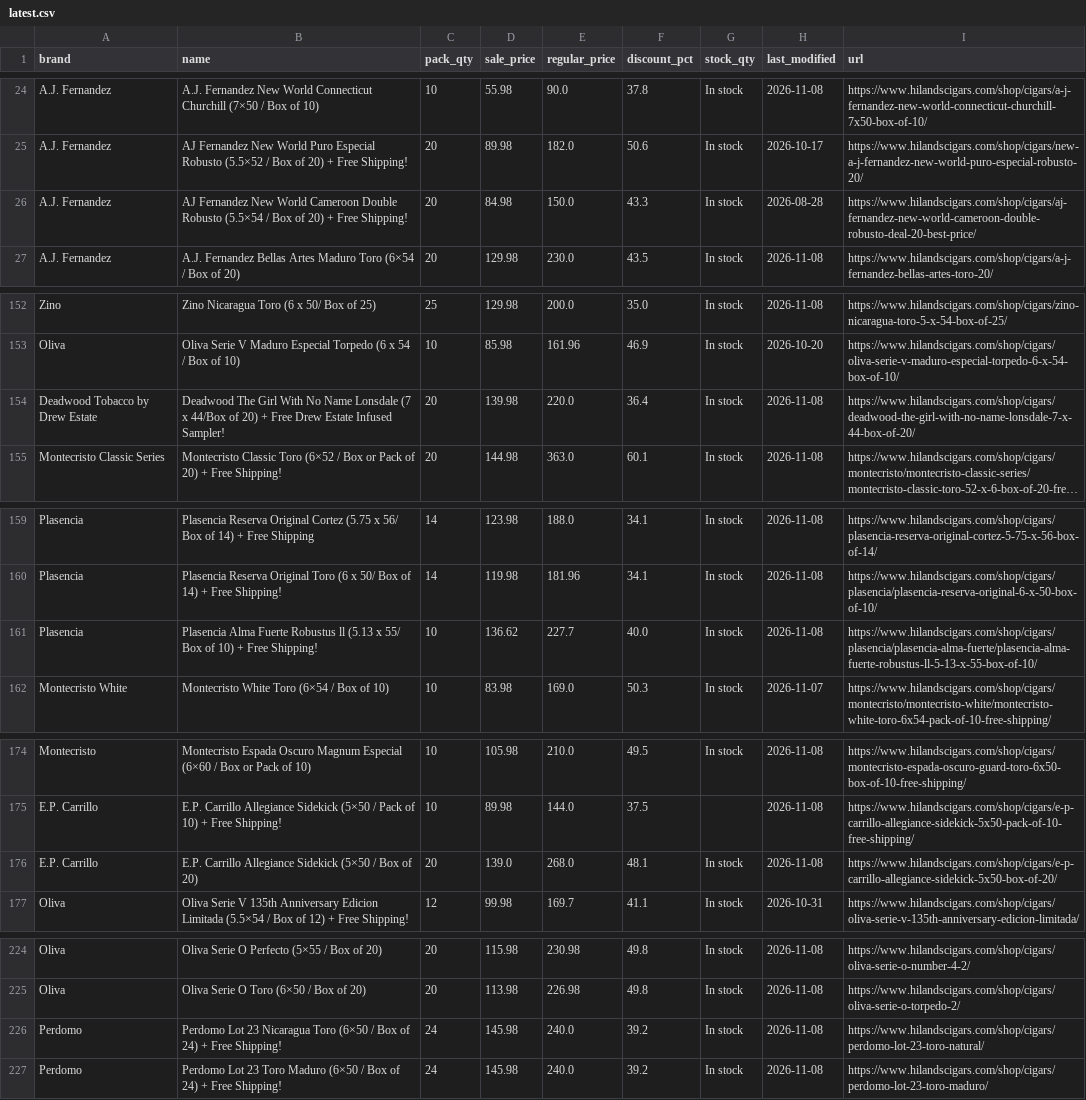
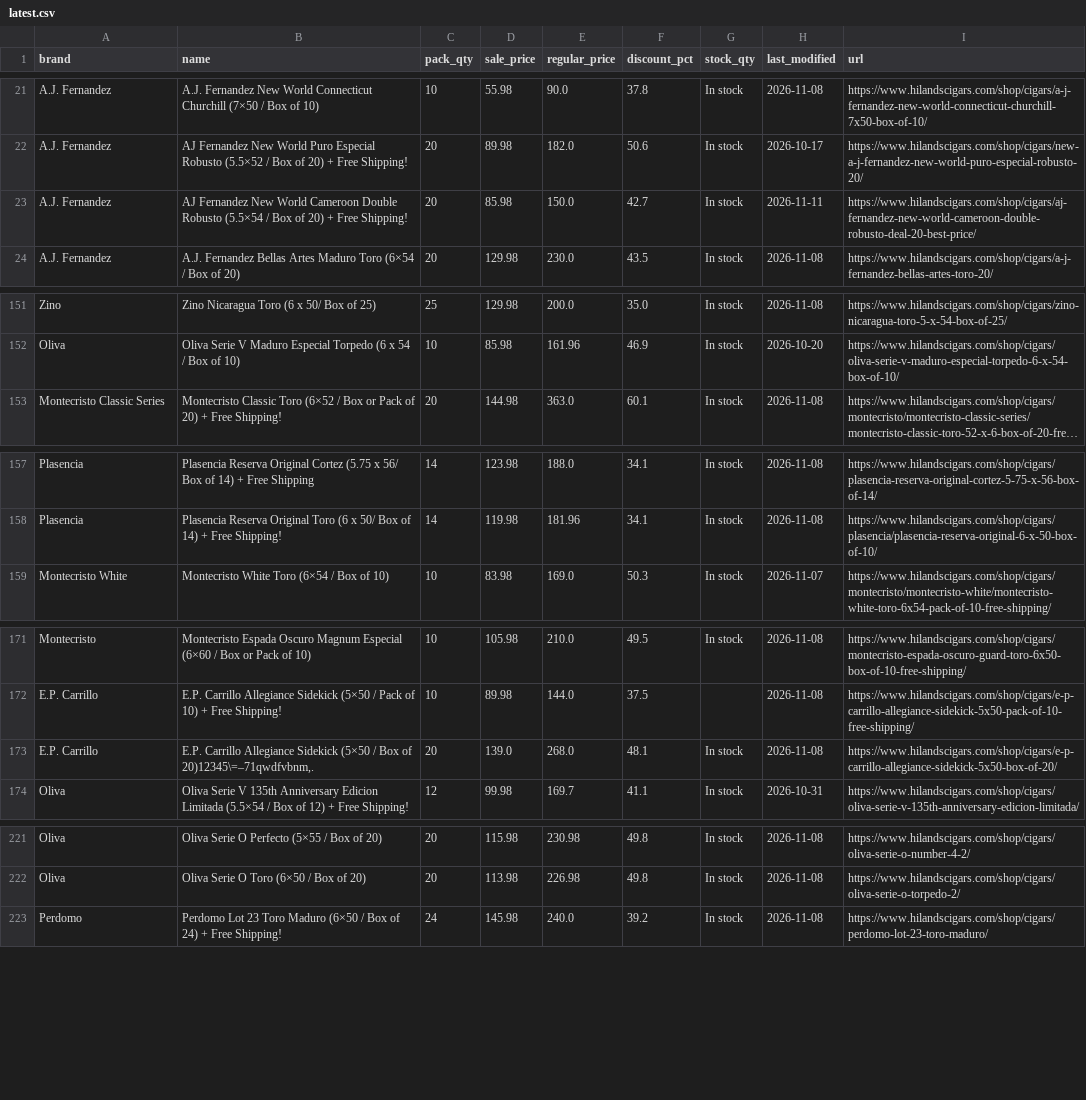
Before and after one commit to wolverinepeltz/cigars, a CSV file: data/latest.csv, drawn as a sheet; only a part is shown, gaps mark what is left out; long unchanged cells end in …; removed rows and columns are numbered as before the commit, all else as after; the diff covers the shown part only; the diff names each change by its address in the sheet, - before the commit and + after, or states it on an @@ line.

```diff
--- a/data/latest.csv
+++ b/data/latest.csv
-D23 (sale_price): 84.98
+D23 (sale_price): 85.98
-F23 (discount_pct): 43.3
+F23 (discount_pct): 42.7
-H23 (last_modified): 2026-08-28
+H23 (last_modified): 2026-11-11
-row 154: Deadwood Tobacco by Drew Estate | Deadwood The Girl With No Name Lonsdale (7 x 44/Box of 20) + Free Drew Estate Infused Sampler! | 20 | 139.98 | 220.0 | 36.4 | In stock | 2026-11-08 | https://www.hilandscigars.com/shop/cigars/deadwood-the-girl-with-no-name-lonsdale-7-x-44-box-of-20/
-row 161: Plasencia | Plasencia Alma Fuerte Robustus ll (5.13 x 55/ Box of 10) + Free Shipping! | 10 | 136.62 | 227.7 | 40.0 | In stock | 2026-11-08 | https://www.hilandscigars.com/shop/cigars/plasencia/plasencia-alma-fuerte/plasencia-alma-fuerte-robustus-ll-5-13-x-55-box-of-10/
-B173 (name): …Box of 20)
+B173 (name): …Box of 20)12345\=–71qwdfvbnm,.
-row 226: Perdomo | Perdomo Lot 23 Nicaragua Toro (6×50 / Box of 24) + Free Shipping! | 24 | 145.98 | 240.0 | 39.2 | In stock | 2026-11-08 | https://www.hilandscigars.com/shop/cigars/perdomo-lot-23-toro-natural/
```
Also changed, not shown: 8 added rows, 9 removed rows and 6 edited cells elsewhere in this file, 2 other files.
